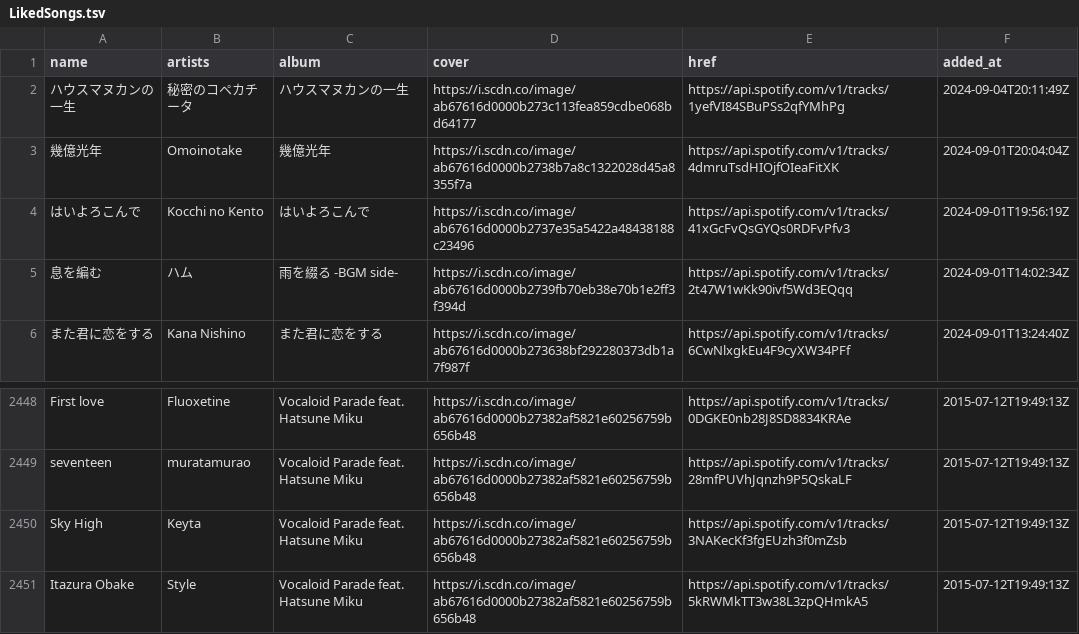
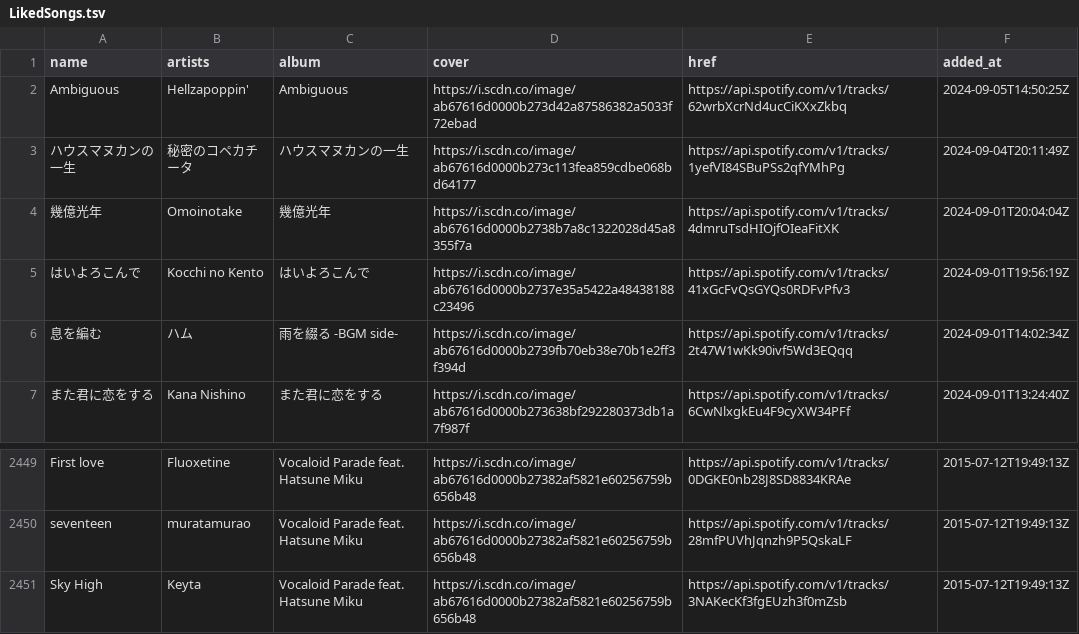
Before and after one commit to nyok/MySpotifyLikedSongs, a TSV file: LikedSongs/LikedSongs.tsv, drawn as a sheet; only a part is shown, gaps mark what is left out; removed rows and columns are numbered as before the commit, all else as after; the diff names each change by its address in the sheet, - before the commit and + after, or states it on an @@ line.

Commit message:
New songs (Automatic update)

```diff
--- a/LikedSongs/LikedSongs.tsv
+++ b/LikedSongs/LikedSongs.tsv
+row 2: Ambiguous | Hellzapoppin' | Ambiguous | https://i.scdn.co/image/ab67616d0000b273d42a87586382a5033f72ebad | https://api.spotify.com/v1/tracks/62wrbXcrNd4ucCiKXxZkbq | 2024-09-05T14:50:25Z
-row 2451: Itazura Obake | Style | Vocaloid Parade feat. Hatsune Miku | https://i.scdn.co/image/ab67616d0000b27382af5821e60256759b656b48 | https://api.spotify.com/v1/tracks/5kRWMkTT3w38L3zpQHmkA5 | 2015-07-12T19:49:13Z
```
